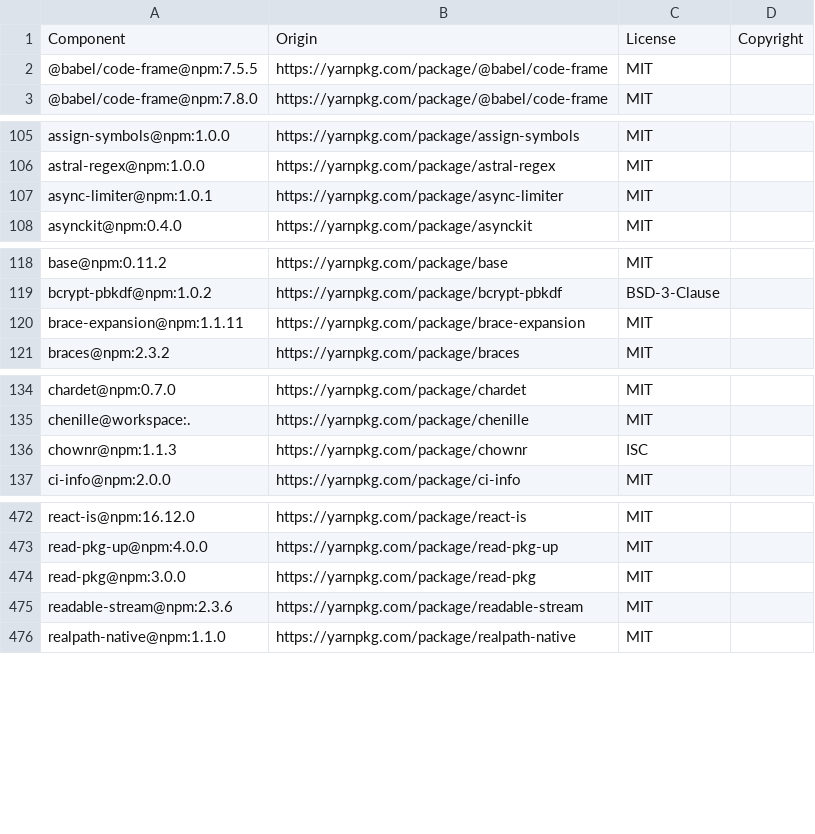
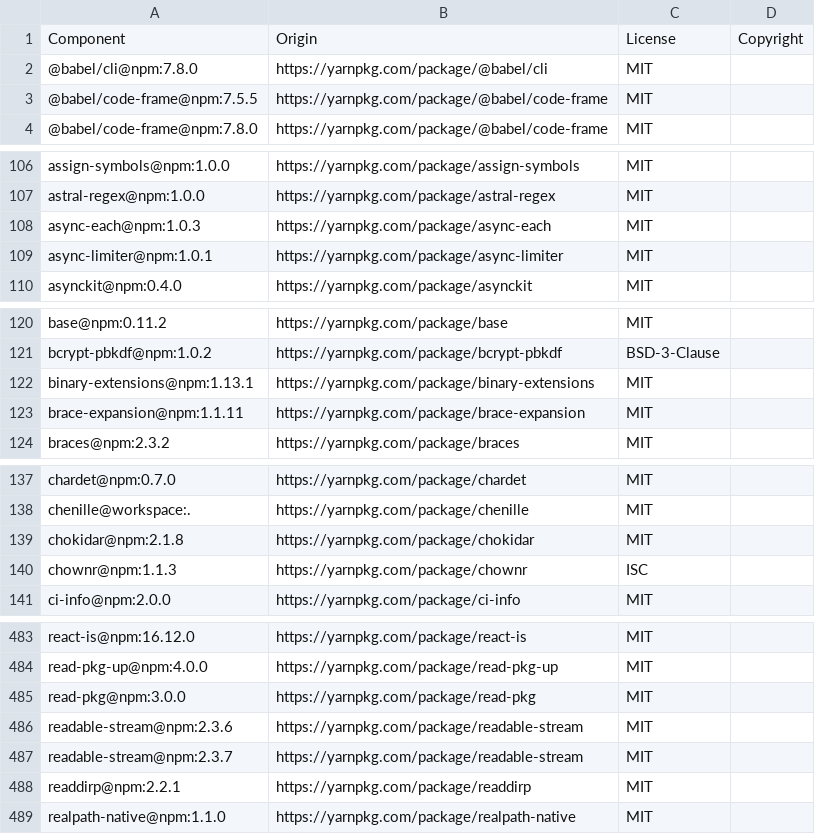
Before and after one commit to arcanis/chenille, a CSV file: LICENSE-3rdparty.csv, drawn as a sheet; only a part is shown, gaps mark what is left out; the diff covers the shown part only.

```diff
--- a/LICENSE-3rdparty.csv
+++ b/LICENSE-3rdparty.csv
@@ -1,2 +1,3 @@
 Component,Origin,License,Copyright
+@babel/cli@npm:7.8.0,https://yarnpkg.com/package/@babel/cli,MIT,
 @babel/code-frame@npm:7.5.5,https://yarnpkg.com/package/@babel/code-frame,MIT,
@@ -106,2 +107,3 @@ assign-symbols@npm:1.0.0,https://yarnpkg.com/package/assign-symbols,MIT,
 astral-regex@npm:1.0.0,https://yarnpkg.com/package/astral-regex,MIT,
+async-each@npm:1.0.3,https://yarnpkg.com/package/async-each,MIT,
 async-limiter@npm:1.0.1,https://yarnpkg.com/package/async-limiter,MIT,
@@ -119,2 +121,3 @@ base@npm:0.11.2,https://yarnpkg.com/package/base,MIT,
 bcrypt-pbkdf@npm:1.0.2,https://yarnpkg.com/package/bcrypt-pbkdf,BSD-3-Clause,
+binary-extensions@npm:1.13.1,https://yarnpkg.com/package/binary-extensions,MIT,
 brace-expansion@npm:1.1.11,https://yarnpkg.com/package/brace-expansion,MIT,
@@ -135,2 +138,3 @@ chardet@npm:0.7.0,https://yarnpkg.com/package/chardet,MIT,
 chenille@workspace:.,https://yarnpkg.com/package/chenille,MIT,
+chokidar@npm:2.1.8,https://yarnpkg.com/package/chokidar,MIT,
 chownr@npm:1.1.3,https://yarnpkg.com/package/chownr,ISC,
@@ -475,2 +486,4 @@ read-pkg@npm:3.0.0,https://yarnpkg.com/package/read-pkg,MIT,
 readable-stream@npm:2.3.6,https://yarnpkg.com/package/readable-stream,MIT,
+readable-stream@npm:2.3.7,https://yarnpkg.com/package/readable-stream,MIT,
+readdirp@npm:2.2.1,https://yarnpkg.com/package/readdirp,MIT,
 realpath-native@npm:1.1.0,https://yarnpkg.com/package/realpath-native,MIT,
```
Also changed, not shown: 8 added rows elsewhere in this file, 3 other files.
